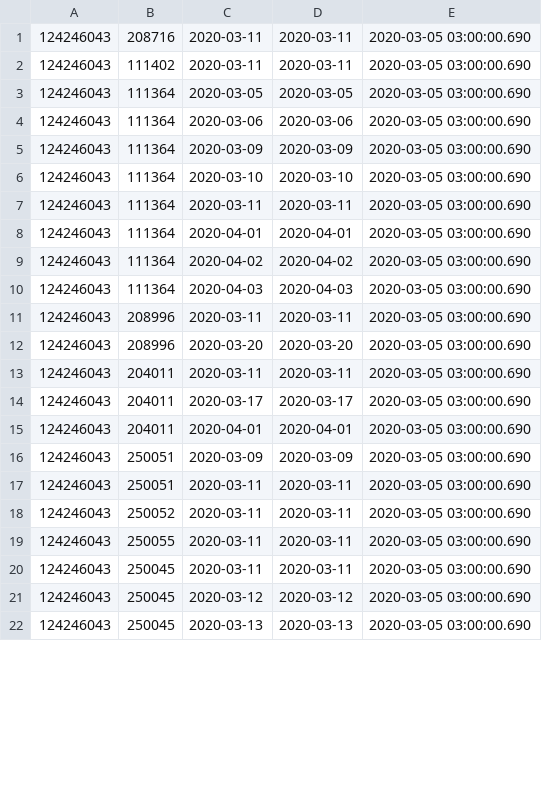
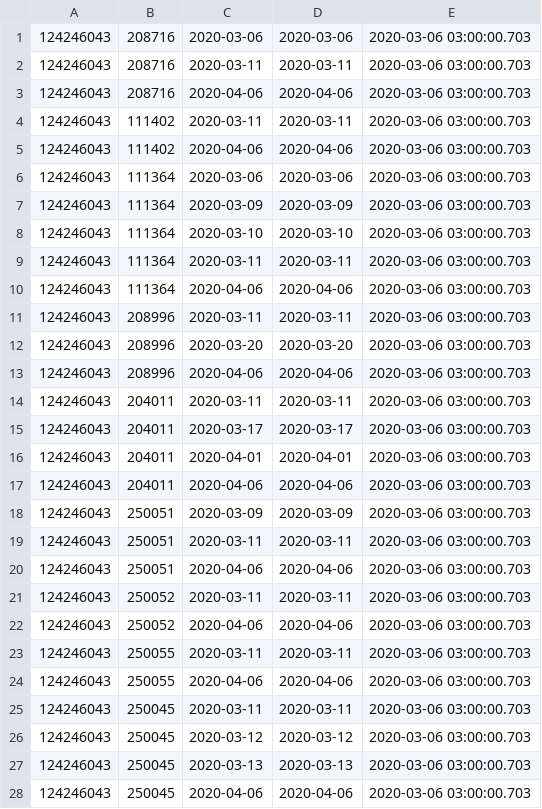
Before and after one commit to vilnius/naujosios-vilnios-poliklinika, a CSV file: 124246043_doctors_excluded.csv, drawn as a sheet; only a part is shown; the diff covers the shown part only.

```diff
--- a/124246043_doctors_excluded.csv
+++ b/124246043_doctors_excluded.csv
@@ -1,22 +1,28 @@
-124246043;208716;2020-03-11;2020-03-11;2020-03-05 03:00:00.690
-124246043;111402;2020-03-11;2020-03-11;2020-03-05 03:00:00.690
-124246043;111364;2020-03-05;2020-03-05;2020-03-05 03:00:00.690
-124246043;111364;2020-03-06;2020-03-06;2020-03-05 03:00:00.690
-124246043;111364;2020-03-09;2020-03-09;2020-03-05 03:00:00.690
-124246043;111364;2020-03-10;2020-03-10;2020-03-05 03:00:00.690
-124246043;111364;2020-03-11;2020-03-11;2020-03-05 03:00:00.690
-124246043;111364;2020-04-01;2020-04-01;2020-03-05 03:00:00.690
-124246043;111364;2020-04-02;2020-04-02;2020-03-05 03:00:00.690
-124246043;111364;2020-04-03;2020-04-03;2020-03-05 03:00:00.690
-124246043;208996;2020-03-11;2020-03-11;2020-03-05 03:00:00.690
-124246043;208996;2020-03-20;2020-03-20;2020-03-05 03:00:00.690
-124246043;204011;2020-03-11;2020-03-11;2020-03-05 03:00:00.690
-124246043;204011;2020-03-17;2020-03-17;2020-03-05 03:00:00.690
-124246043;204011;2020-04-01;2020-04-01;2020-03-05 03:00:00.690
-124246043;250051;2020-03-09;2020-03-09;2020-03-05 03:00:00.690
-124246043;250051;2020-03-11;2020-03-11;2020-03-05 03:00:00.690
-124246043;250052;2020-03-11;2020-03-11;2020-03-05 03:00:00.690
-124246043;250055;2020-03-11;2020-03-11;2020-03-05 03:00:00.690
-124246043;250045;2020-03-11;2020-03-11;2020-03-05 03:00:00.690
-124246043;250045;2020-03-12;2020-03-12;2020-03-05 03:00:00.690
-124246043;250045;2020-03-13;2020-03-13;2020-03-05 03:00:00.690
+124246043;208716;2020-03-06;2020-03-06;2020-03-06 03:00:00.703
+124246043;208716;2020-03-11;2020-03-11;2020-03-06 03:00:00.703
+124246043;208716;2020-04-06;2020-04-06;2020-03-06 03:00:00.703
+124246043;111402;2020-03-11;2020-03-11;2020-03-06 03:00:00.703
+124246043;111402;2020-04-06;2020-04-06;2020-03-06 03:00:00.703
+124246043;111364;2020-03-06;2020-03-06;2020-03-06 03:00:00.703
+124246043;111364;2020-03-09;2020-03-09;2020-03-06 03:00:00.703
+124246043;111364;2020-03-10;2020-03-10;2020-03-06 03:00:00.703
+124246043;111364;2020-03-11;2020-03-11;2020-03-06 03:00:00.703
+124246043;111364;2020-04-06;2020-04-06;2020-03-06 03:00:00.703
+124246043;208996;2020-03-11;2020-03-11;2020-03-06 03:00:00.703
+124246043;208996;2020-03-20;2020-03-20;2020-03-06 03:00:00.703
+124246043;208996;2020-04-06;2020-04-06;2020-03-06 03:00:00.703
+124246043;204011;2020-03-11;2020-03-11;2020-03-06 03:00:00.703
+124246043;204011;2020-03-17;2020-03-17;2020-03-06 03:00:00.703
+124246043;204011;2020-04-01;2020-04-01;2020-03-06 03:00:00.703
+124246043;204011;2020-04-06;2020-04-06;2020-03-06 03:00:00.703
+124246043;250051;2020-03-09;2020-03-09;2020-03-06 03:00:00.703
+124246043;250051;2020-03-11;2020-03-11;2020-03-06 03:00:00.703
+124246043;250051;2020-04-06;2020-04-06;2020-03-06 03:00:00.703
+124246043;250052;2020-03-11;2020-03-11;2020-03-06 03:00:00.703
+124246043;250052;2020-04-06;2020-04-06;2020-03-06 03:00:00.703
+124246043;250055;2020-03-11;2020-03-11;2020-03-06 03:00:00.703
+124246043;250055;2020-04-06;2020-04-06;2020-03-06 03:00:00.703
+124246043;250045;2020-03-11;2020-03-11;2020-03-06 03:00:00.703
+124246043;250045;2020-03-12;2020-03-12;2020-03-06 03:00:00.703
+124246043;250045;2020-03-13;2020-03-13;2020-03-06 03:00:00.703
+124246043;250045;2020-04-06;2020-04-06;2020-03-06 03:00:00.703
```
Also changed, not shown: 1 added row and 1 edited cell elsewhere in this file, 124246043_family_doctors_list.csv, 1 other file.
